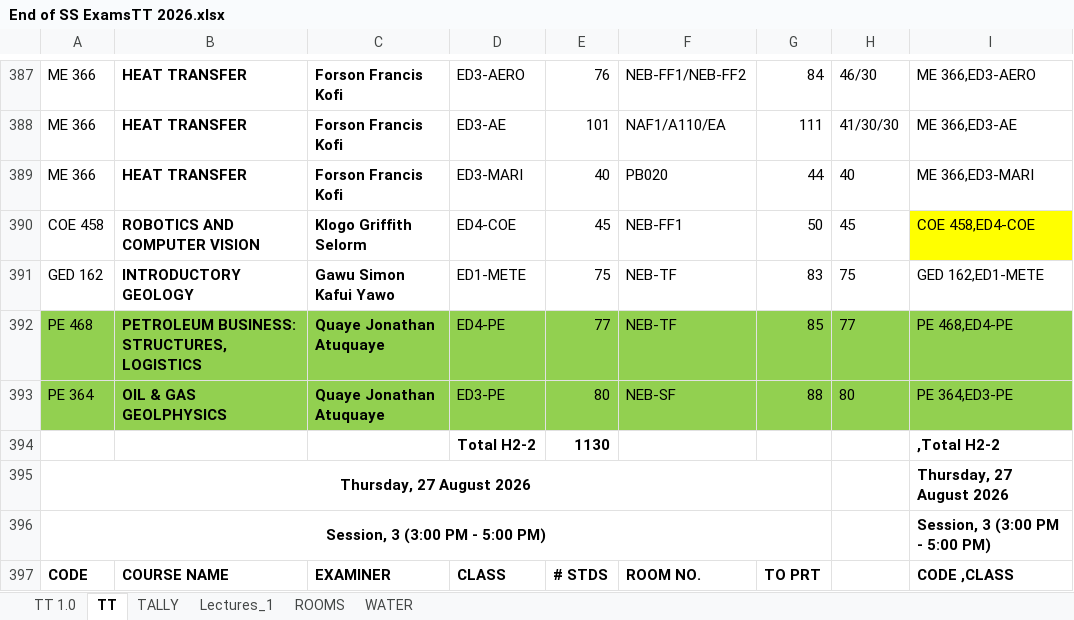
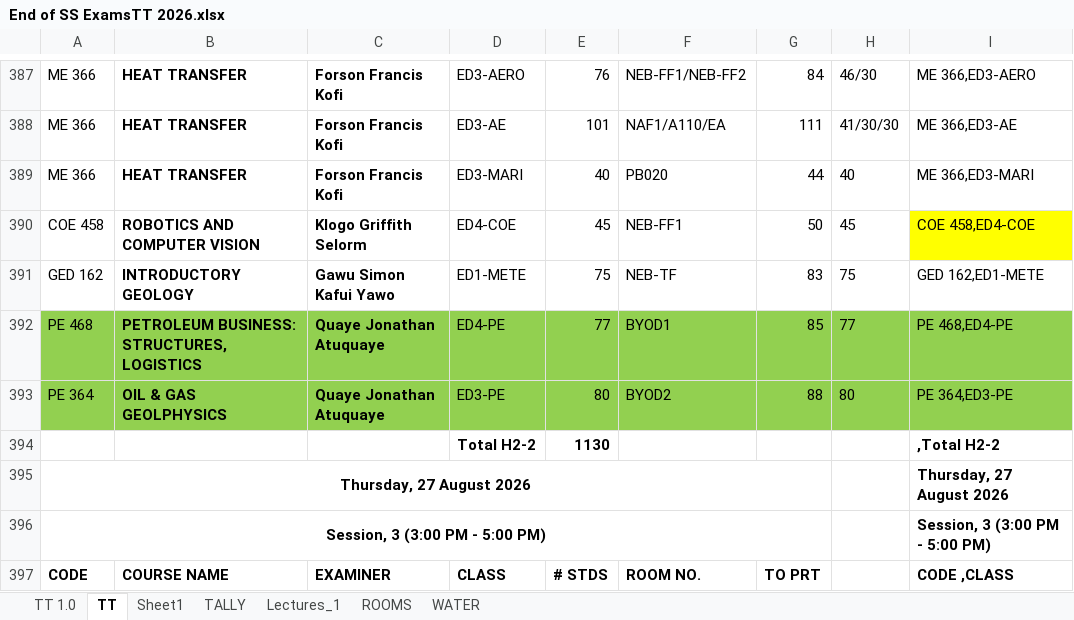
Before and after one commit to HerbertNtim/invigilation-automation, an Excel workbook: src/timetables/End of SS ExamsTT 2026.xlsx, sheet TT, drawn as a sheet; only a part is shown, gaps mark what is left out; values as stored, in another font and other column widths than the file's, no borders; conditional formats not drawn; the diff covers the shown part only; the diff names each change by its address in the sheet, - before the commit and + after, or states it on an @@ line.

```diff
--- a/src/timetables/End of SS ExamsTT 2026.xlsx (sheet TT)
+++ b/src/timetables/End of SS ExamsTT 2026.xlsx (sheet TT)
+sheet tab: Sheet1
-F392: NEB-TF
+F392: BYOD1
-F393: NEB-SF
+F393: BYOD2
```
Also changed, not shown: 38 edited cells elsewhere in this sheet, src/outputs/End of SS ExamsTT 2026-cleaned.xlsx, 6 other files.
